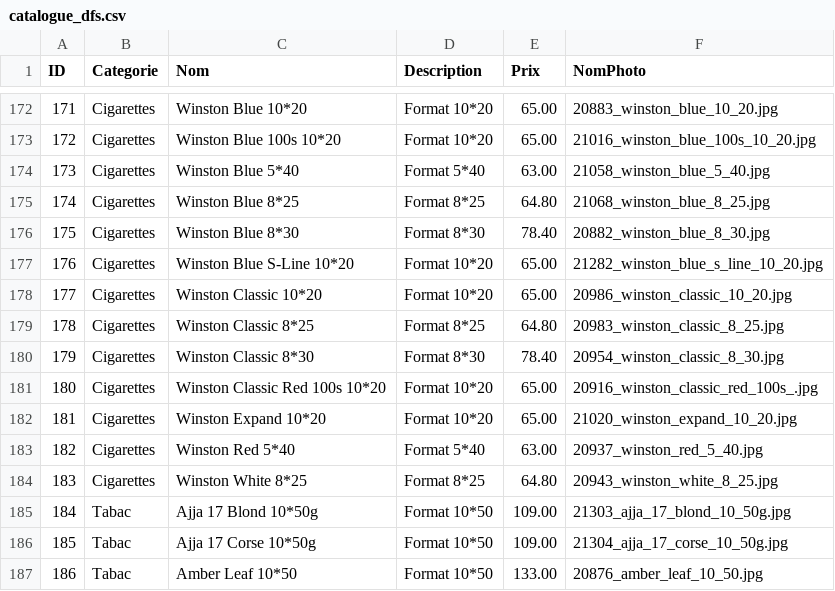
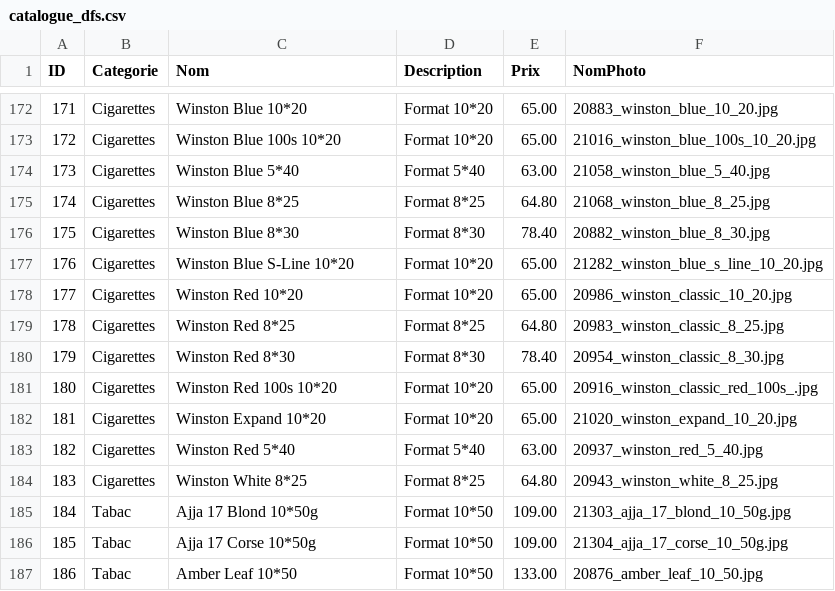
Before and after one commit to SamSam54740/LuxBySam, a CSV file: catalogue_dfs.csv, drawn as a sheet; only a part is shown, gaps mark what is left out.

Commit message:
Add files via upload

```diff
--- a/catalogue_dfs.csv
+++ b/catalogue_dfs.csv
@@ -177,6 +177,6 @@ ID;Categorie;Nom;Description;Prix;NomPhoto
 176;Cigarettes;Winston Blue S-Line 10*20;Format 10*20;65.00;21282_winston_blue_s_line_10_20.jpg
-177;Cigarettes;Winston Classic 10*20;Format 10*20;65.00;20986_winston_classic_10_20.jpg
-178;Cigarettes;Winston Classic 8*25;Format 8*25;64.80;20983_winston_classic_8_25.jpg
-179;Cigarettes;Winston Classic 8*30;Format 8*30;78.40;20954_winston_classic_8_30.jpg
-180;Cigarettes;Winston Classic Red 100s 10*20;Format 10*20;65.00;20916_winston_classic_red_100s_.jpg
+177;Cigarettes;Winston Red 10*20;Format 10*20;65.00;20986_winston_classic_10_20.jpg
+178;Cigarettes;Winston Red 8*25;Format 8*25;64.80;20983_winston_classic_8_25.jpg
+179;Cigarettes;Winston Red 8*30;Format 8*30;78.40;20954_winston_classic_8_30.jpg
+180;Cigarettes;Winston Red 100s 10*20;Format 10*20;65.00;20916_winston_classic_red_100s_.jpg
 181;Cigarettes;Winston Expand 10*20;Format 10*20;65.00;21020_winston_expand_10_20.jpg
```
